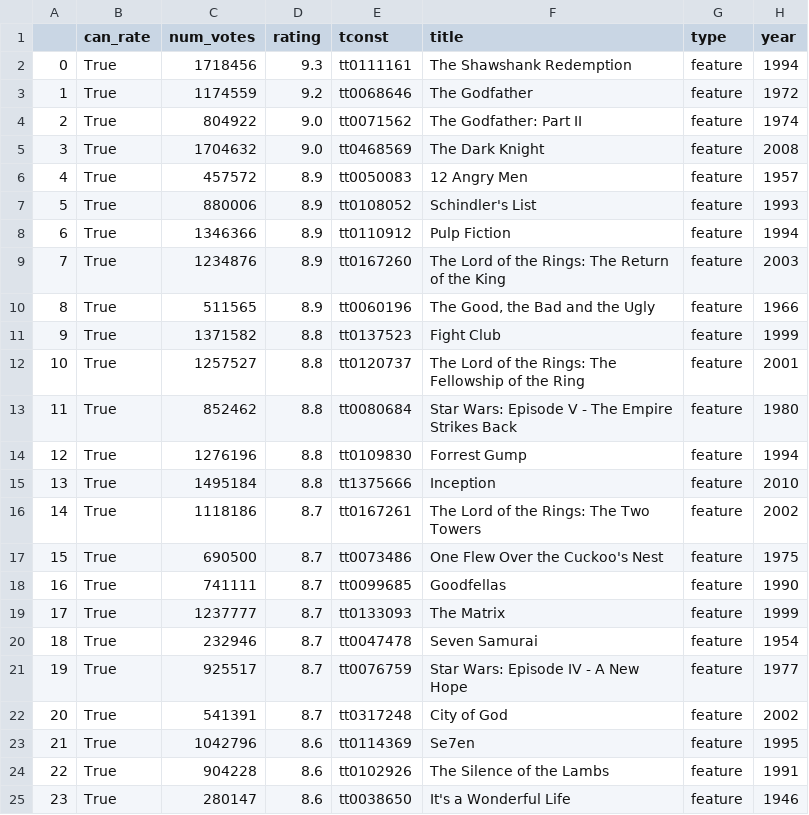
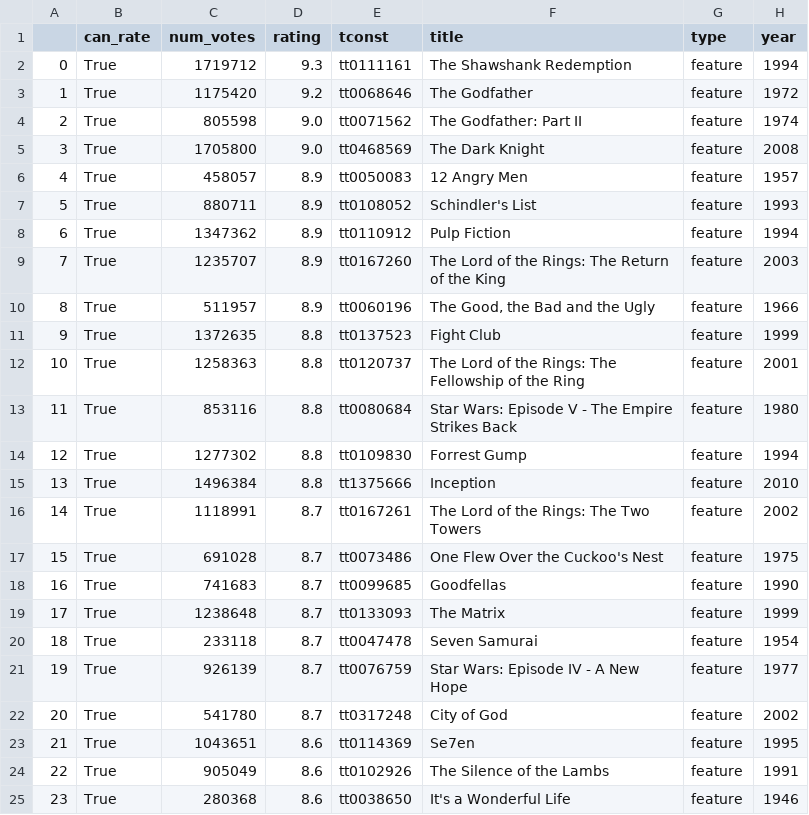
Before and after one commit to alexjlove/exercise-book, a CSV file: projects/Project6/top25.csv, drawn as a sheet.

Commit message:
project6 update

```diff
--- a/projects/Project6/top25.csv
+++ b/projects/Project6/top25.csv
@@ -1,25 +1,25 @@
 ,can_rate,num_votes,rating,tconst,title,type,year
-0,True,1718456,9.3,tt0111161,The Shawshank Redemption,feature,1994
-1,True,1174559,9.2,tt0068646,The Godfather,feature,1972
-2,True,804922,9.0,tt0071562,The Godfather: Part II,feature,1974
-3,True,1704632,9.0,tt0468569,The Dark Knight,feature,2008
-4,True,457572,8.9,tt0050083,12 Angry Men,feature,1957
-5,True,880006,8.9,tt0108052,Schindler's List,feature,1993
-6,True,1346366,8.9,tt0110912,Pulp Fiction,feature,1994
-7,True,1234876,8.9,tt0167260,The Lord of the Rings: The Return of the King,feature,2003
-8,True,511565,8.9,tt0060196,"The Good, the Bad and the Ugly",feature,1966
-9,True,1371582,8.8,tt0137523,Fight Club,feature,1999
-10,True,1257527,8.8,tt0120737,The Lord of the Rings: The Fellowship of the Ring,feature,2001
-11,True,852462,8.8,tt0080684,Star Wars: Episode V - The Empire Strikes Back,feature,1980
-12,True,1276196,8.8,tt0109830,Forrest Gump,feature,1994
-13,True,1495184,8.8,tt1375666,Inception,feature,2010
-14,True,1118186,8.7,tt0167261,The Lord of the Rings: The Two Towers,feature,2002
-15,True,690500,8.7,tt0073486,One Flew Over the Cuckoo's Nest,feature,1975
-16,True,741111,8.7,tt0099685,Goodfellas,feature,1990
-17,True,1237777,8.7,tt0133093,The Matrix,feature,1999
-18,True,232946,8.7,tt0047478,Seven Samurai,feature,1954
-19,True,925517,8.7,tt0076759,Star Wars: Episode IV - A New Hope,feature,1977
-20,True,541391,8.7,tt0317248,City of God,feature,2002
-21,True,1042796,8.6,tt0114369,Se7en,feature,1995
-22,True,904228,8.6,tt0102926,The Silence of the Lambs,feature,1991
-23,True,280147,8.6,tt0038650,It's a Wonderful Life,feature,1946
+0,True,1719712,9.3,tt0111161,The Shawshank Redemption,feature,1994
+1,True,1175420,9.2,tt0068646,The Godfather,feature,1972
+2,True,805598,9.0,tt0071562,The Godfather: Part II,feature,1974
+3,True,1705800,9.0,tt0468569,The Dark Knight,feature,2008
+4,True,458057,8.9,tt0050083,12 Angry Men,feature,1957
+5,True,880711,8.9,tt0108052,Schindler's List,feature,1993
+6,True,1347362,8.9,tt0110912,Pulp Fiction,feature,1994
+7,True,1235707,8.9,tt0167260,The Lord of the Rings: The Return of the King,feature,2003
+8,True,511957,8.9,tt0060196,"The Good, the Bad and the Ugly",feature,1966
+9,True,1372635,8.8,tt0137523,Fight Club,feature,1999
+10,True,1258363,8.8,tt0120737,The Lord of the Rings: The Fellowship of the Ring,feature,2001
+11,True,853116,8.8,tt0080684,Star Wars: Episode V - The Empire Strikes Back,feature,1980
+12,True,1277302,8.8,tt0109830,Forrest Gump,feature,1994
+13,True,1496384,8.8,tt1375666,Inception,feature,2010
+14,True,1118991,8.7,tt0167261,The Lord of the Rings: The Two Towers,feature,2002
+15,True,691028,8.7,tt0073486,One Flew Over the Cuckoo's Nest,feature,1975
+16,True,741683,8.7,tt0099685,Goodfellas,feature,1990
+17,True,1238648,8.7,tt0133093,The Matrix,feature,1999
+18,True,233118,8.7,tt0047478,Seven Samurai,feature,1954
+19,True,926139,8.7,tt0076759,Star Wars: Episode IV - A New Hope,feature,1977
+20,True,541780,8.7,tt0317248,City of God,feature,2002
+21,True,1043651,8.6,tt0114369,Se7en,feature,1995
+22,True,905049,8.6,tt0102926,The Silence of the Lambs,feature,1991
+23,True,280368,8.6,tt0038650,It's a Wonderful Life,feature,1946
```
Also changed, not shown: 15 other files.
